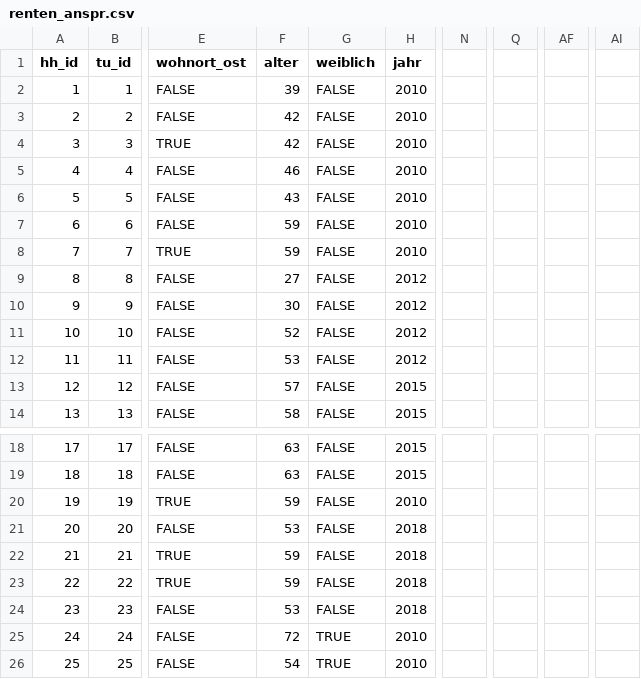
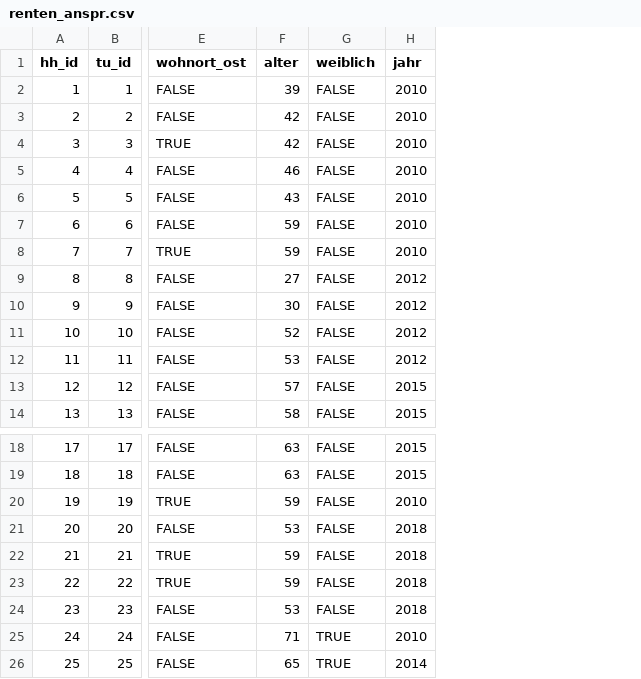
Before and after one commit to iza-institute-of-labor-economics/gettsim, a CSV file: src/_gettsim_tests/test_data/renten_anspr.csv, drawn as a sheet; only a part is shown, gaps mark what is left out; the diff names each change by its address in the sheet, - before the commit and + after, or states it on an @@ line.

Commit message:
Apply `dates_active` decorator, closes #536 (#557)
* All changes based on contents of `policy_environement.py`
* Fix starting date of Rente für besonders langjährig Versicherte.
* Remove elterngeld from DAG before it came into existence.
* Simplification from code review.
* Delete empty columns from test data.

```diff
--- a/src/_gettsim_tests/test_data/renten_anspr.csv
+++ b/src/_gettsim_tests/test_data/renten_anspr.csv
-column N, empty
-column Q, empty
-column AF, empty
-column AI, empty
-F25 (alter): 72
+F25 (alter): 71
-F26 (alter): 54
+F26 (alter): 65
-H26 (jahr): 2010
+H26 (jahr): 2014
```
Also changed, not shown: src/_gettsim_tests/test_data/arbeitsl_geld.csv, src/_gettsim_tests/test_data/full_taxes_and_transfers.csv, 35 other files.
